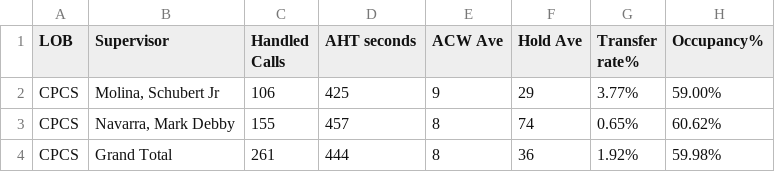
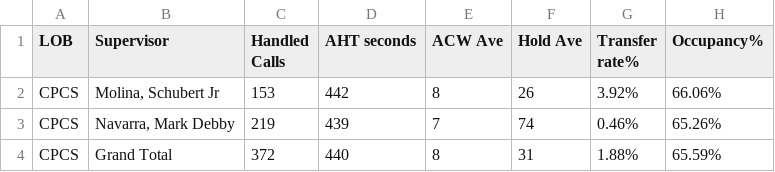
Before and after one commit to cbandoy/CPCSAHTinterval, a CSV file: cpcsAHT.csv, drawn as a sheet.

```diff
--- a/cpcsAHT.csv
+++ b/cpcsAHT.csv
@@ -1,4 +1,4 @@
 LOB,Supervisor,Handled Calls ,AHT seconds,ACW Ave,Hold Ave,Transfer rate%,Occupancy%
-CPCS,"Molina, Schubert Jr",106,425,9,29,3.77%,59.00%
-CPCS,"Navarra, Mark Debby",155,457,8,74,0.65%,60.62%
-CPCS,Grand Total,261,444,8,36,1.92%,59.98%
+CPCS,"Molina, Schubert Jr",153,442,8,26,3.92%,66.06%
+CPCS,"Navarra, Mark Debby",219,439,7,74,0.46%,65.26%
+CPCS,Grand Total,372,440,8,31,1.88%,65.59%
```
Also changed, not shown: cpcs.csv, 1 other file.
